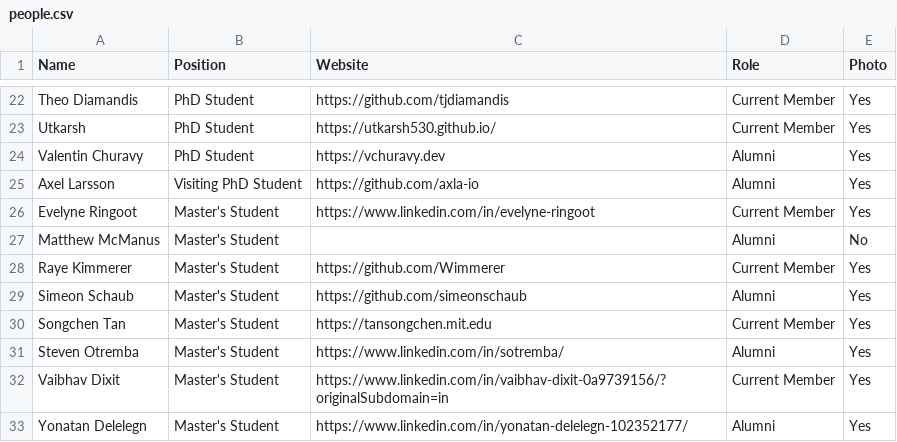
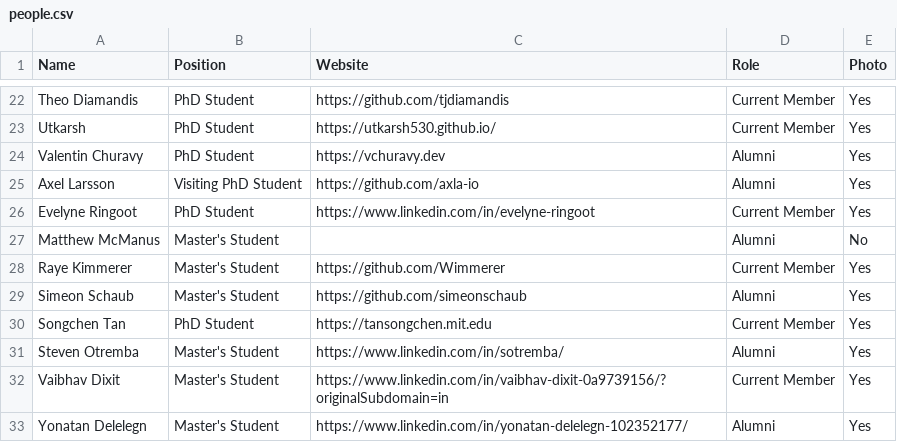
Before and after one commit to JuliaLabs/julialabs.github.io, a CSV file: _assets/people.csv, drawn as a sheet; only a part is shown, gaps mark what is left out.

Commit message:
Update PhD student status in people.csv

```diff
--- a/_assets/people.csv
+++ b/_assets/people.csv
@@ -25,3 +25,3 @@ Valentin Churavy,PhD Student,https://vchuravy.dev,Alumni,Yes
 Axel Larsson,Visiting PhD Student,https://github.com/axla-io,Alumni,Yes
-Evelyne Ringoot,Master's Student,https://www.linkedin.com/in/evelyne-ringoot,Current Member,Yes
+Evelyne Ringoot,PhD Student,https://www.linkedin.com/in/evelyne-ringoot,Current Member,Yes
 Matthew McManus,Master's Student,,Alumni,No
@@ -29,3 +29,3 @@ Raye Kimmerer,Master's Student,https://github.com/Wimmerer,Current Member,Yes
 Simeon Schaub,Master's Student,https://github.com/simeonschaub,Alumni,Yes
-Songchen Tan,Master's Student,https://tansongchen.mit.edu,Current Member,Yes
+Songchen Tan,PhD Student,https://tansongchen.mit.edu,Current Member,Yes
 Steven Otremba,Master's Student,https://www.linkedin.com/in/sotremba/,Alumni,Yes
```
